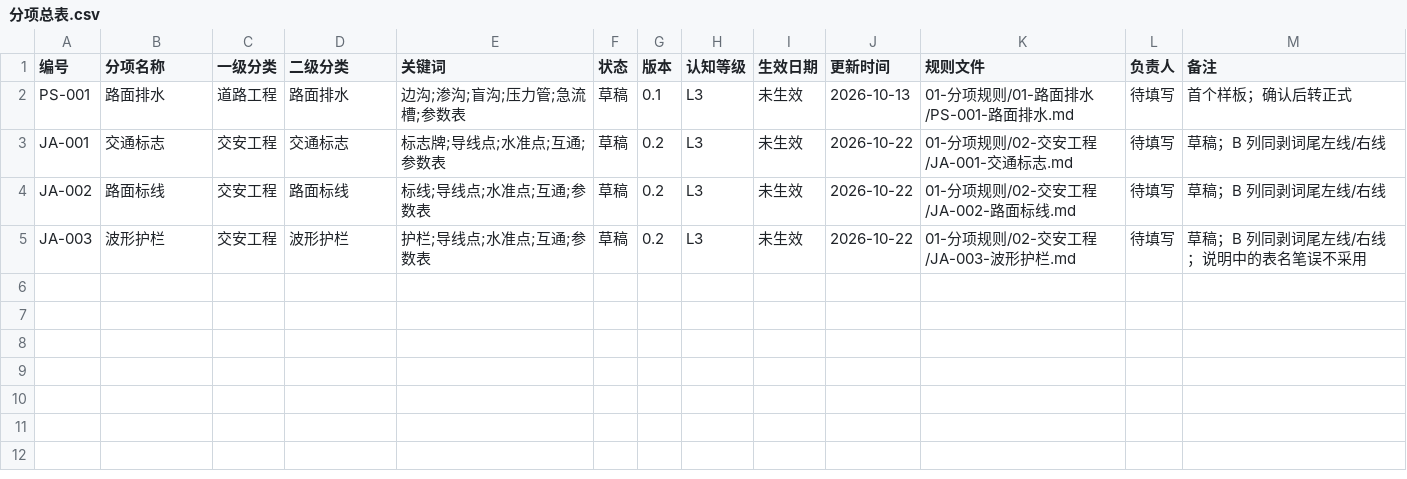
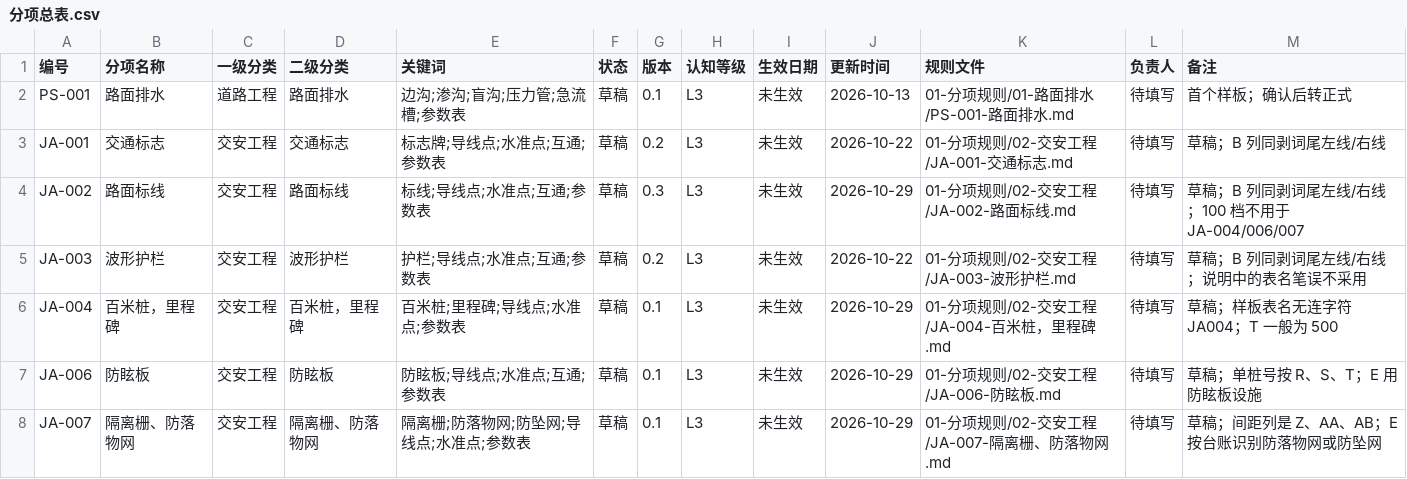
Before and after one commit to Elvis20230520/road-drainage-rule-library, a CSV file: docs/分项总表.csv, drawn as a sheet.

```diff
--- a/docs/分项总表.csv
+++ b/docs/分项总表.csv
@@ -3,3 +3,6 @@ PS-001,路面排水,道路工程,路面排水,"边沟;渗沟;盲沟;压力管;
 JA-001,交通标志,交安工程,交通标志,"标志牌;导线点;水准点;互通;参数表",草稿,0.2,L3,未生效,2026-10-22,01-分项规则/02-交安工程/JA-001-交通标志.md,待填写,草稿；B 列同剥词尾左线/右线
-JA-002,路面标线,交安工程,路面标线,"标线;导线点;水准点;互通;参数表",草稿,0.2,L3,未生效,2026-10-22,01-分项规则/02-交安工程/JA-002-路面标线.md,待填写,草稿；B 列同剥词尾左线/右线
+JA-002,路面标线,交安工程,路面标线,"标线;导线点;水准点;互通;参数表",草稿,0.3,L3,未生效,2026-10-29,01-分项规则/02-交安工程/JA-002-路面标线.md,待填写,草稿；B 列同剥词尾左线/右线；100 档不用于 JA-004/006/007
 JA-003,波形护栏,交安工程,波形护栏,"护栏;导线点;水准点;互通;参数表",草稿,0.2,L3,未生效,2026-10-22,01-分项规则/02-交安工程/JA-003-波形护栏.md,待填写,草稿；B 列同剥词尾左线/右线；说明中的表名笔误不采用
+JA-004,"百米桩，里程碑",交安工程,"百米桩，里程碑","百米桩;里程碑;导线点;水准点;参数表",草稿,0.1,L3,未生效,2026-10-29,01-分项规则/02-交安工程/JA-004-百米桩，里程碑.md,待填写,草稿；样板表名无连字符 JA004；T 一般为 500
+JA-006,防眩板,交安工程,防眩板,"防眩板;导线点;水准点;互通;参数表",草稿,0.1,L3,未生效,2026-10-29,01-分项规则/02-交安工程/JA-006-防眩板.md,待填写,草稿；单桩号按 R、S、T；E 用防眩板设施
+JA-007,"隔离栅、防落物网",交安工程,"隔离栅、防落物网","隔离栅;防落物网;防坠网;导线点;水准点;参数表",草稿,0.1,L3,未生效,2026-10-29,01-分项规则/02-交安工程/JA-007-隔离栅、防落物网.md,待填写,草稿；间距列是 Z、AA、AB；E 按台账识别防落物网或防坠网
```
Also changed, not shown: 13 other files.
